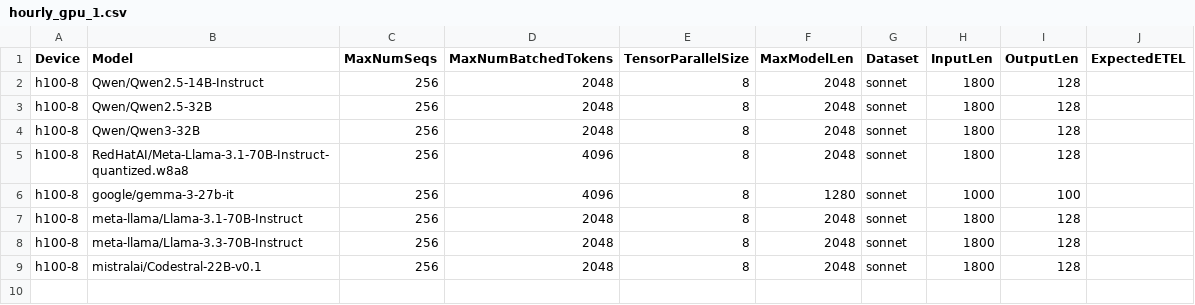
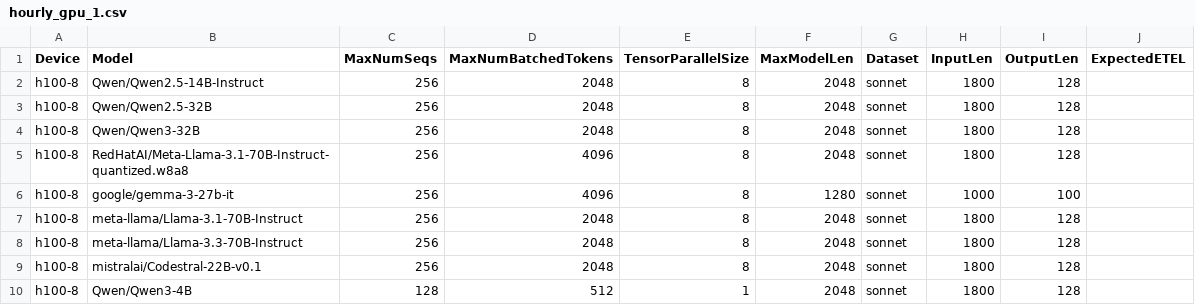
Before and after one commit to xiyuxie/bm-infra, a CSV file: cases/hourly_gpu_1.csv, drawn as a sheet.

```diff
--- a/cases/hourly_gpu_1.csv
+++ b/cases/hourly_gpu_1.csv
@@ -9 +9,2 @@ h100-8,meta-llama/Llama-3.3-70B-Instruct,256,2048,8,2048,sonnet,1800,128
 h100-8,mistralai/Codestral-22B-v0.1,256,2048,8,2048,sonnet,1800,128
+h100-8,Qwen/Qwen3-4B,128,512,1,2048,sonnet,1800,128
```
Also changed, not shown: cases/autotune.csv, cases/autotune_jax.csv, 5 other files.
